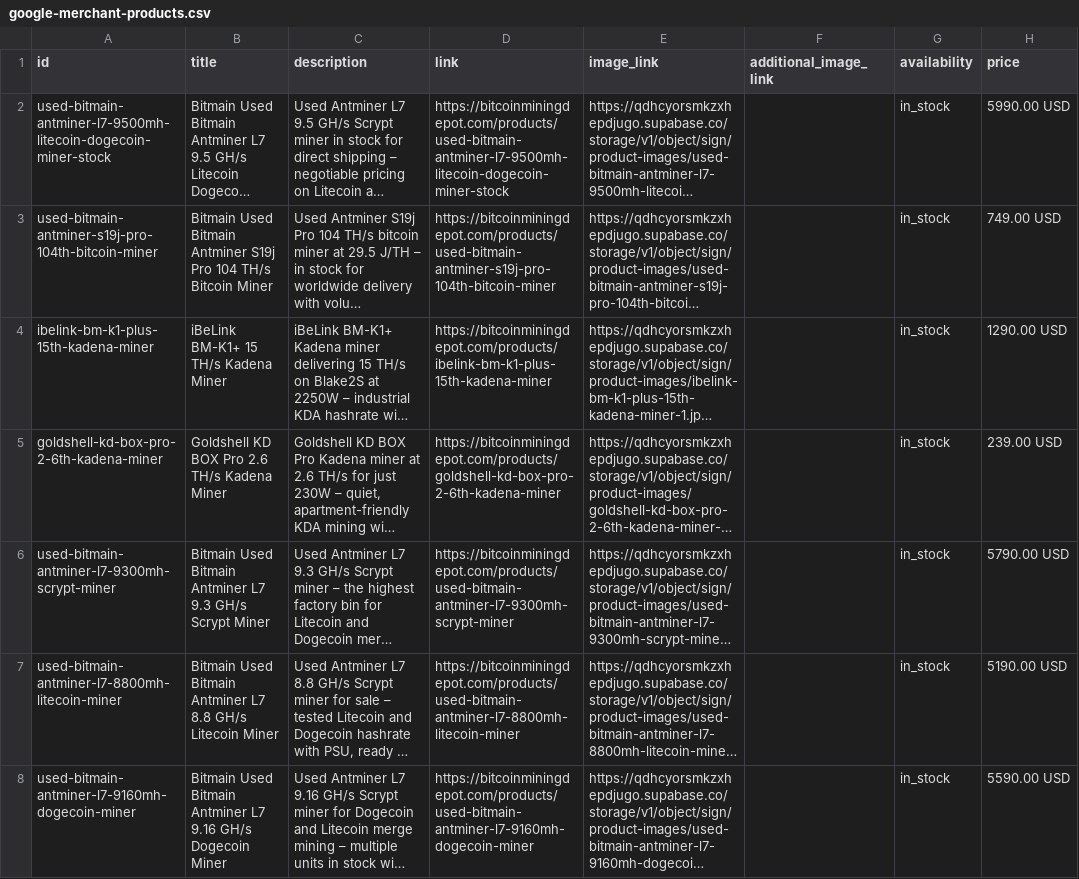
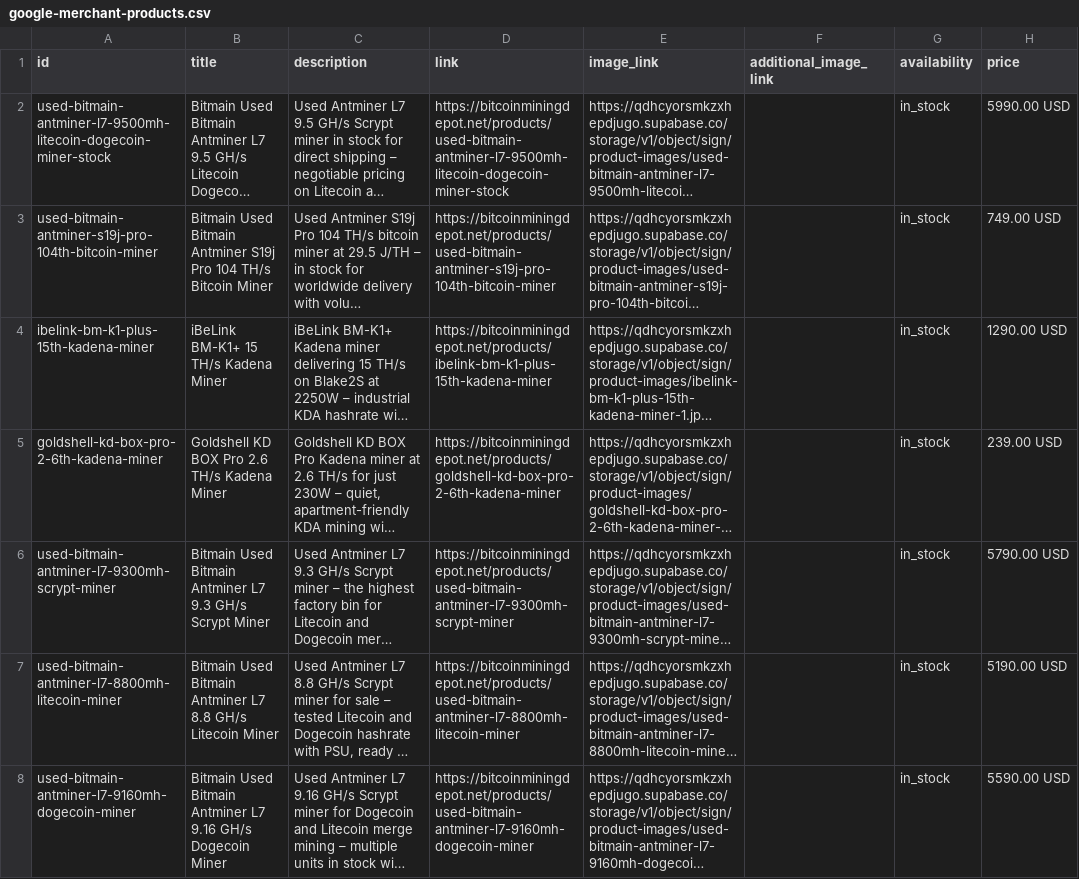
Before and after one commit to natenathan179/bitcoin-mining-hub, a CSV file: public/google-merchant-products.csv, drawn as a sheet; only a part is shown; long unchanged cells end in …; the diff covers the shown part only; the diff names each change by its address in the sheet, - before the commit and + after, or states it on an @@ line.

```diff
--- a/public/google-merchant-products.csv
+++ b/public/google-merchant-products.csv
-D2 (link): https://bitcoinminingdepot.com/products/used-bitmain-antminer-l7-9500mh-litecoin-dogecoin-miner-stock
+D2 (link): https://bitcoinminingdepot.net/products/used-bitmain-antminer-l7-9500mh-litecoin-dogecoin-miner-stock
-D3 (link): https://bitcoinminingdepot.com/products/used-bitmain-antminer-s19j-pro-104th-bitcoin-miner
+D3 (link): https://bitcoinminingdepot.net/products/used-bitmain-antminer-s19j-pro-104th-bitcoin-miner
-D4 (link): https://bitcoinminingdepot.com/products/ibelink-bm-k1-plus-15th-kadena-miner
+D4 (link): https://bitcoinminingdepot.net/products/ibelink-bm-k1-plus-15th-kadena-miner
-D5 (link): https://bitcoinminingdepot.com/products/goldshell-kd-box-pro-2-6th-kadena-miner
+D5 (link): https://bitcoinminingdepot.net/products/goldshell-kd-box-pro-2-6th-kadena-miner
-D6 (link): https://bitcoinminingdepot.com/products/used-bitmain-antminer-l7-9300mh-scrypt-miner
+D6 (link): https://bitcoinminingdepot.net/products/used-bitmain-antminer-l7-9300mh-scrypt-miner
-D7 (link): https://bitcoinminingdepot.com/products/used-bitmain-antminer-l7-8800mh-litecoin-miner
+D7 (link): https://bitcoinminingdepot.net/products/used-bitmain-antminer-l7-8800mh-litecoin-miner
-D8 (link): https://bitcoinminingdepot.com/products/used-bitmain-antminer-l7-9160mh-dogecoin-miner
+D8 (link): https://bitcoinminingdepot.net/products/used-bitmain-antminer-l7-9160mh-dogecoin-miner
```
Also changed, not shown: 130 edited cells elsewhere in this file, public/google-merchant-products.tsv, 40 other files.
